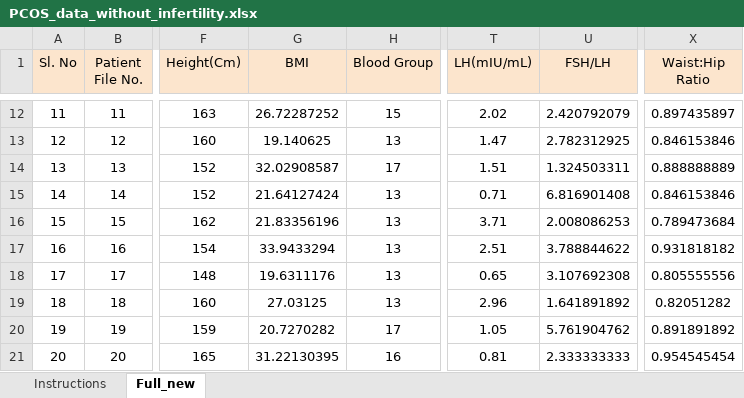
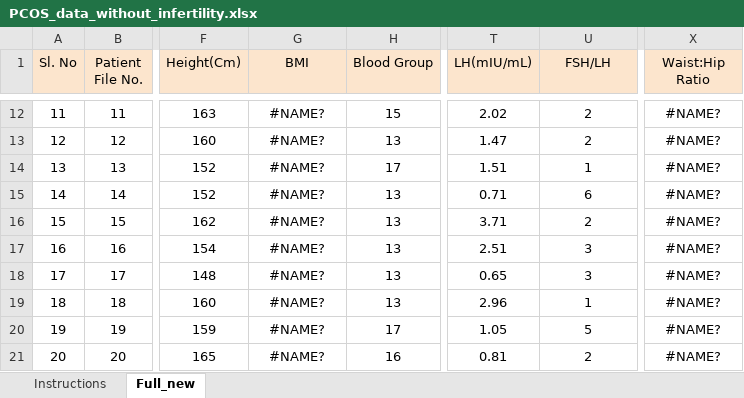
Before and after one commit to minahil948/mentsrual-tracking-and-pcos-detection, an Excel workbook: PCOS_data_without_infertility.xlsx, sheet Full_new, drawn as a sheet; only a part is shown, gaps mark what is left out; values as stored, in another font and other column widths than the file's, no borders; charts and pictures not drawn; the diff covers the shown part only; the diff names each change by its address in the sheet, - before the commit and + after, or states it on an @@ line.

```diff
--- a/PCOS_data_without_infertility.xlsx (sheet Full_new)
+++ b/PCOS_data_without_infertility.xlsx (sheet Full_new)
-G12 (BMI): 26.72287252
+G12 (BMI): #NAME?
-U12 (FSH/LH): 2.420792079
+U12 (FSH/LH): 2
-X12 (Waist:Hip Ratio): 0.897435897
+X12 (Waist:Hip Ratio): #NAME?
-G13 (BMI): 19.140625
+G13 (BMI): #NAME?
-U13 (FSH/LH): 2.782312925
+U13 (FSH/LH): 2
-X13 (Waist:Hip Ratio): 0.846153846
+X13 (Waist:Hip Ratio): #NAME?
-G14 (BMI): 32.02908587
+G14 (BMI): #NAME?
-U14 (FSH/LH): 1.324503311
+U14 (FSH/LH): 1
-X14 (Waist:Hip Ratio): 0.888888889
+X14 (Waist:Hip Ratio): #NAME?
-G15 (BMI): 21.64127424
+G15 (BMI): #NAME?
-U15 (FSH/LH): 6.816901408
+U15 (FSH/LH): 6
-X15 (Waist:Hip Ratio): 0.846153846
+X15 (Waist:Hip Ratio): #NAME?
-G16 (BMI): 21.83356196
+G16 (BMI): #NAME?
-U16 (FSH/LH): 2.008086253
+U16 (FSH/LH): 2
-X16 (Waist:Hip Ratio): 0.789473684
+X16 (Waist:Hip Ratio): #NAME?
-G17 (BMI): 33.9433294
+G17 (BMI): #NAME?
-U17 (FSH/LH): 3.788844622
+U17 (FSH/LH): 3
-X17 (Waist:Hip Ratio): 0.931818182
+X17 (Waist:Hip Ratio): #NAME?
-G18 (BMI): 19.6311176
+G18 (BMI): #NAME?
-U18 (FSH/LH): 3.107692308
+U18 (FSH/LH): 3
-X18 (Waist:Hip Ratio): 0.805555556
+X18 (Waist:Hip Ratio): #NAME?
-G19 (BMI): 27.03125
+G19 (BMI): #NAME?
-U19 (FSH/LH): 1.641891892
+U19 (FSH/LH): 1
-X19 (Waist:Hip Ratio): 0.82051282
+X19 (Waist:Hip Ratio): #NAME?
-G20 (BMI): 20.7270282
+G20 (BMI): #NAME?
-U20 (FSH/LH): 5.761904762
+U20 (FSH/LH): 5
-X20 (Waist:Hip Ratio): 0.891891892
+X20 (Waist:Hip Ratio): #NAME?
-G21 (BMI): 31.22130395
+G21 (BMI): #NAME?
-U21 (FSH/LH): 2.333333333
+U21 (FSH/LH): 2
-X21 (Waist:Hip Ratio): 0.954545454
+X21 (Waist:Hip Ratio): #NAME?
```
Also changed, not shown: 1333 edited cells and cell formats elsewhere in this sheet, formulas that keep their value, charts or pictures, 1 other file.
